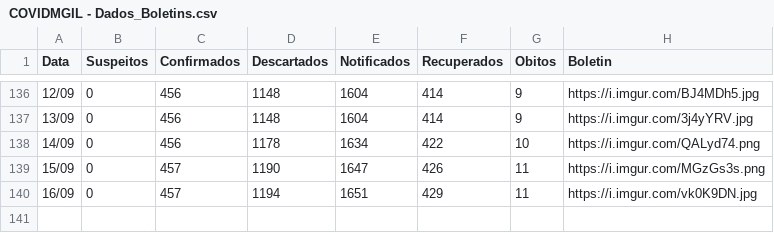
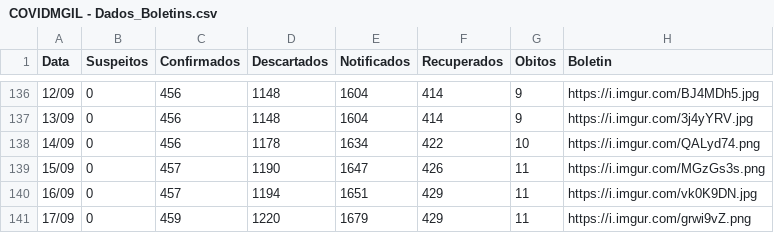
Before and after one commit to webalysson/covidmgil, a CSV file: dados/COVIDMGIL - Dados_Boletins.csv, drawn as a sheet; only a part is shown, gaps mark what is left out; the diff names each change by its address in the sheet, - before the commit and + after, or states it on an @@ line.

Commit message:
Dados atualizados 17/09

```diff
--- a/dados/COVIDMGIL - Dados_Boletins.csv
+++ b/dados/COVIDMGIL - Dados_Boletins.csv
+row 141: 17/09 | 0 | 459 | 1220 | 1679 | 429 | 11 | https://i.imgur.com/grwi9vZ.png
```
